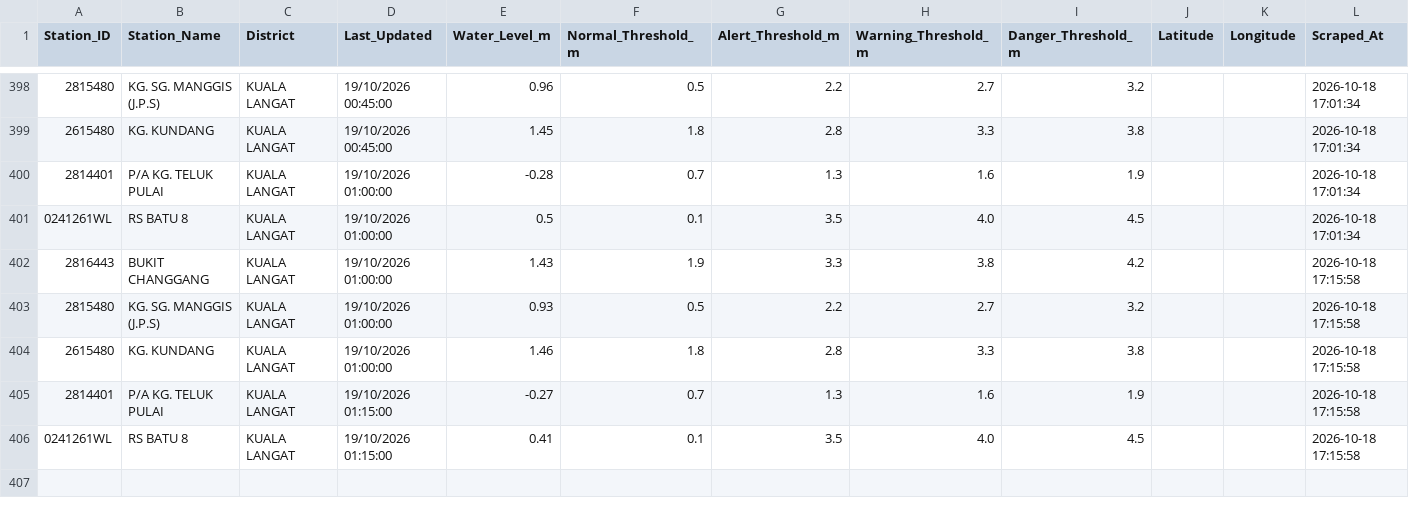
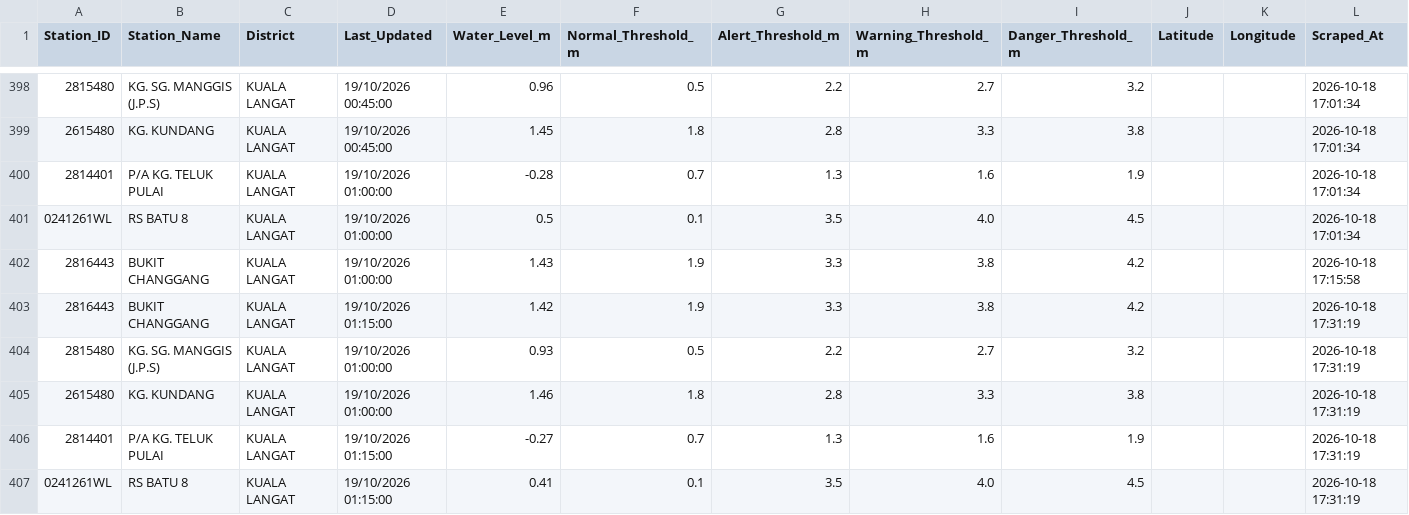
Before and after one commit to samanghs/banjir-water-level, a CSV file: selangor_water_level_data.csv, drawn as a sheet; only a part is shown, gaps mark what is left out.

```diff
--- a/selangor_water_level_data.csv
+++ b/selangor_water_level_data.csv
@@ -402,5 +402,6 @@ Station_ID,Station_Name,District,Last_Updated,Water_Level_m,Normal_Threshold_m,A
 2816443,BUKIT CHANGGANG,KUALA LANGAT,19/10/2026 01:00:00,1.43,1.9,3.3,3.8,4.2,,,2026-10-18 17:15:58
-2815480,KG. SG. MANGGIS (J.P.S),KUALA LANGAT,19/10/2026 01:00:00,0.93,0.5,2.2,2.7,3.2,,,2026-10-18 17:15:58
-2615480,KG. KUNDANG,KUALA LANGAT,19/10/2026 01:00:00,1.46,1.8,2.8,3.3,3.8,,,2026-10-18 17:15:58
-2814401,P/A KG. TELUK PULAI,KUALA LANGAT,19/10/2026 01:15:00,-0.27,0.7,1.3,1.6,1.9,,,2026-10-18 17:15:58
-0241261WL,RS BATU 8,KUALA LANGAT,19/10/2026 01:15:00,0.41,0.1,3.5,4.0,4.5,,,2026-10-18 17:15:58
+2816443,BUKIT CHANGGANG,KUALA LANGAT,19/10/2026 01:15:00,1.42,1.9,3.3,3.8,4.2,,,2026-10-18 17:31:19
+2815480,KG. SG. MANGGIS (J.P.S),KUALA LANGAT,19/10/2026 01:00:00,0.93,0.5,2.2,2.7,3.2,,,2026-10-18 17:31:19
+2615480,KG. KUNDANG,KUALA LANGAT,19/10/2026 01:00:00,1.46,1.8,2.8,3.3,3.8,,,2026-10-18 17:31:19
+2814401,P/A KG. TELUK PULAI,KUALA LANGAT,19/10/2026 01:15:00,-0.27,0.7,1.3,1.6,1.9,,,2026-10-18 17:31:19
+0241261WL,RS BATU 8,KUALA LANGAT,19/10/2026 01:15:00,0.41,0.1,3.5,4.0,4.5,,,2026-10-18 17:31:19
```
